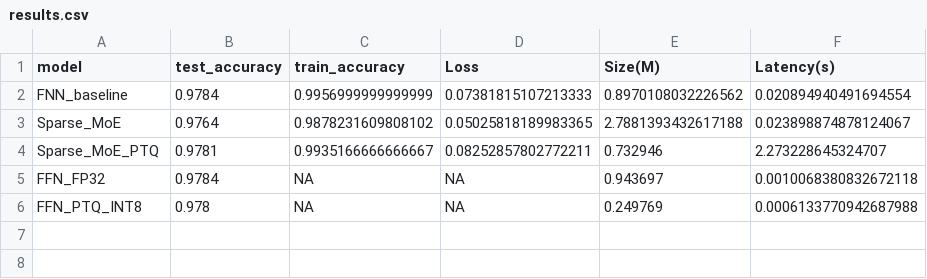
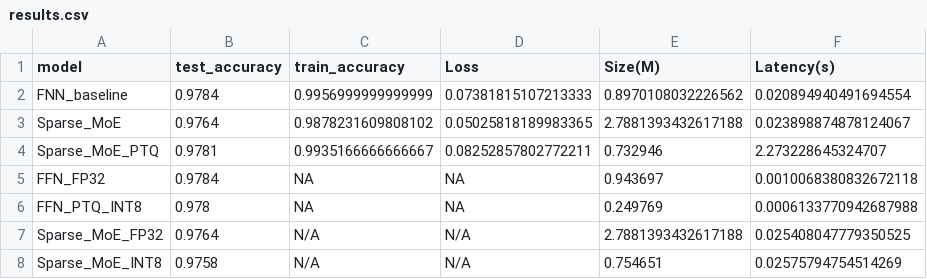
Before and after one commit to Rebiya/LLM-Optimization, a CSV file: experiments/results.csv, drawn as a sheet; the diff names each change by its address in the sheet, - before the commit and + after, or states it on an @@ line.

Commit message:
dynamic PTQ is implemented on the trained moe

```diff
--- a/experiments/results.csv
+++ b/experiments/results.csv
+row 7: Sparse_MoE_FP32 | 0.9764 | N/A | N/A | 2.7881393432617188 | 0.025408047779350525
+row 8: Sparse_MoE_INT8 | 0.9758 | N/A | N/A | 0.754651 | 0.02575794754514269
```
Also changed, not shown: 2 other files.
